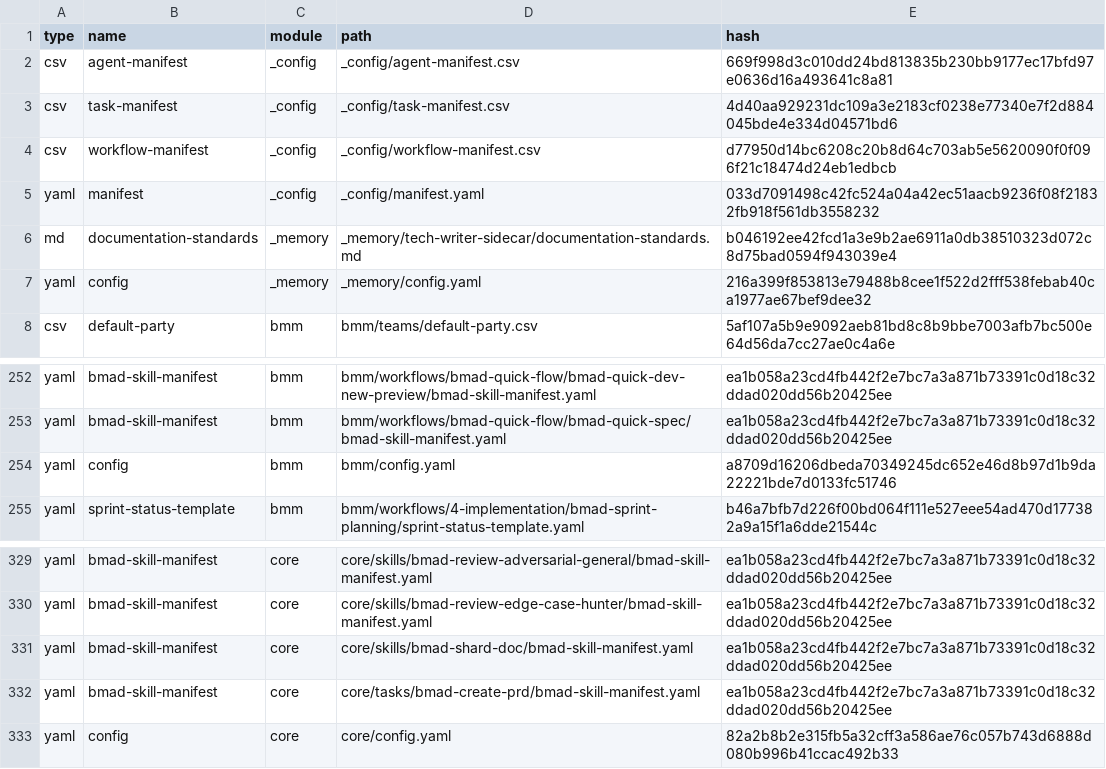
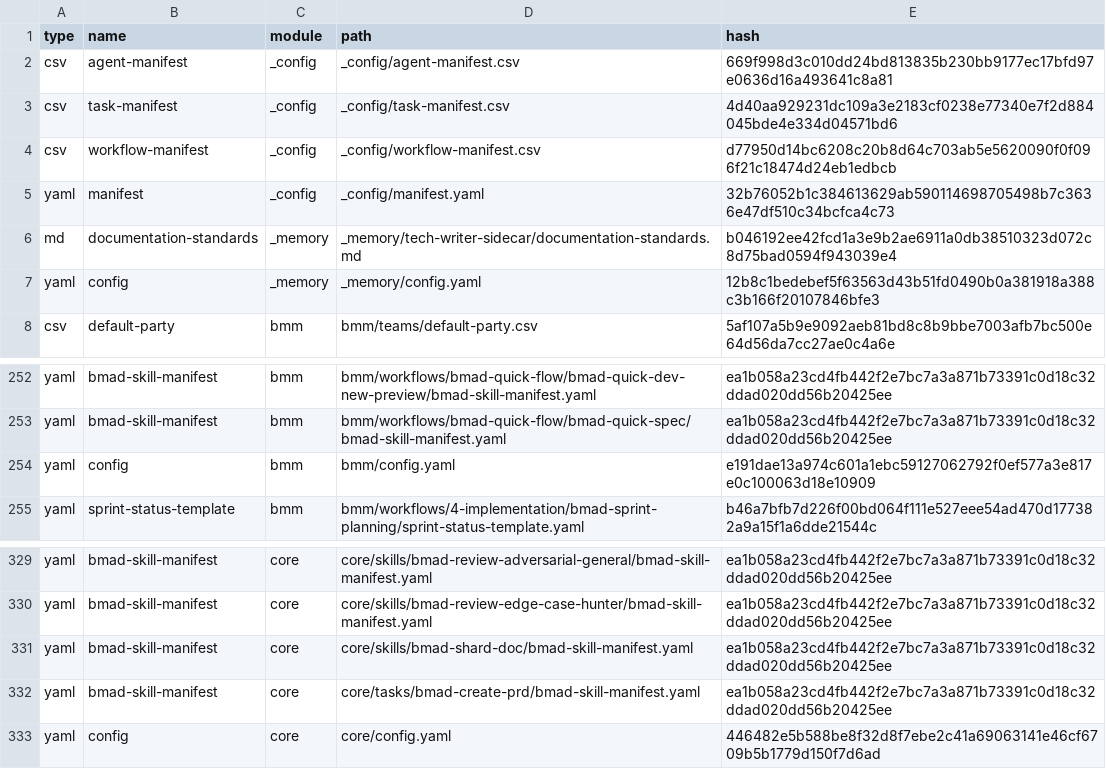
Before and after one commit to joacoleza/rewards-app-bmad-exercise, a CSV file: _bmad/_config/files-manifest.csv, drawn as a sheet; only a part is shown, gaps mark what is left out.

Commit message:
feat: add story-pipeline custom workflow with code review step
- Create workflow-sprint-run-all.yaml (create → approve → dev → review → done)
- Wire story-pipeline menu trigger to SM agent customize yaml
- Document customization in README with linked file references
- BMAD updated to v6.2.0 via installer

```diff
--- a/_bmad/_config/files-manifest.csv
+++ b/_bmad/_config/files-manifest.csv
@@ -4,5 +4,5 @@ type,name,module,path,hash
 "csv","workflow-manifest","_config","_config/workflow-manifest.csv","d77950d14bc6208c20b8d64c703ab5e5620090f0f096f21c18474d24eb1edbcb"
-"yaml","manifest","_config","_config/manifest.yaml","033d7091498c42fc524a04a42ec51aacb9236f08f21832fb918f561db3558232"
+"yaml","manifest","_config","_config/manifest.yaml","32b76052b1c384613629ab590114698705498b7c3636e47df510c34bcfca4c73"
 "md","documentation-standards","_memory","_memory/tech-writer-sidecar/documentation-standards.md","b046192ee42fcd1a3e9b2ae6911a0db38510323d072c8d75bad0594f943039e4"
-"yaml","config","_memory","_memory/config.yaml","216a399f853813e79488b8cee1f522d2fff538febab40ca1977ae67bef9dee32"
+"yaml","config","_memory","_memory/config.yaml","12b8c1bedebef5f63563d43b51fd0490b0a381918a388c3b166f20107846bfe3"
 "csv","default-party","bmm","bmm/teams/default-party.csv","5af107a5b9e9092aeb81bd8c8b9bbe7003afb7bc500e64d56da7cc27ae0c4a6e"
@@ -253,3 +253,3 @@ type,name,module,path,hash
 "yaml","bmad-skill-manifest","bmm","bmm/workflows/bmad-quick-flow/bmad-quick-spec/bmad-skill-manifest.yaml","ea1b058a23cd4fb442f2e7bc7a3a871b73391c0d18c32ddad020dd56b20425ee"
-"yaml","config","bmm","bmm/config.yaml","a8709d16206dbeda70349245dc652e46d8b97d1b9da22221bde7d0133fc51746"
+"yaml","config","bmm","bmm/config.yaml","e191dae13a974c601a1ebc59127062792f0ef577a3e817e0c100063d18e10909"
 "yaml","sprint-status-template","bmm","bmm/workflows/4-implementation/bmad-sprint-planning/sprint-status-template.yaml","b46a7bfb7d226f00bd064f111e527eee54ad470d177382a9a15f1a6dde21544c"
@@ -332,2 +332,2 @@ type,name,module,path,hash
 "yaml","bmad-skill-manifest","core","core/tasks/bmad-create-prd/bmad-skill-manifest.yaml","ea1b058a23cd4fb442f2e7bc7a3a871b73391c0d18c32ddad020dd56b20425ee"
-"yaml","config","core","core/config.yaml","82a2b8b2e315fb5a32cff3a586ae76c057b743d6888d080b996b41ccac492b33"
+"yaml","config","core","core/config.yaml","446482e5b588be8f32d8f7ebe2c41a69063141e46cf6709b5b1779d150f7d6ad"
```
Also changed, not shown: 7 other files.
